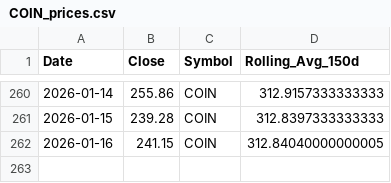
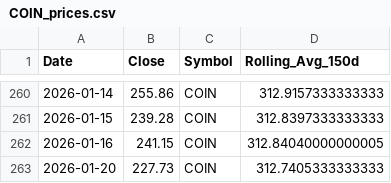
Before and after one commit to yanivvi/stocksmania, a CSV file: data/COIN_prices.csv, drawn as a sheet; only a part is shown, gaps mark what is left out.

```diff
--- a/data/COIN_prices.csv
+++ b/data/COIN_prices.csv
@@ -262 +262,2 @@ Date,Close,Symbol,Rolling_Avg_150d
 2026-01-16,241.15,COIN,312.84040000000005
+2026-01-20,227.73,COIN,312.7405333333333
```
Also changed, not shown: data/COST_prices.csv, data/CRWD_prices.csv, 57 other files.
